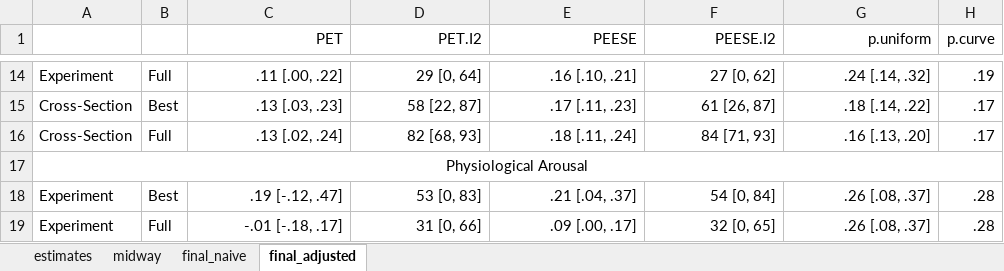
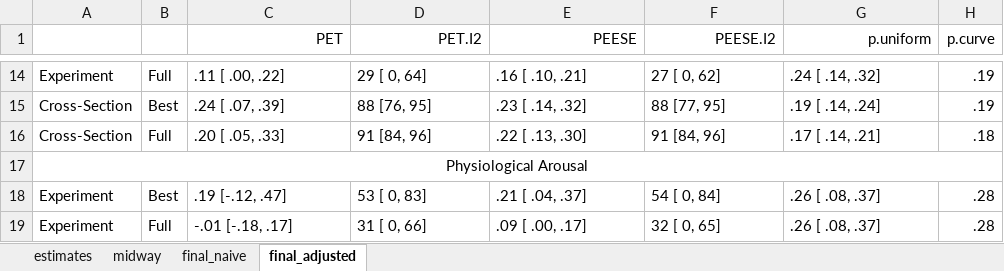
Before and after one commit to Joe-Hilgard/Anderson-meta, an Excel workbook: results/estimates.xlsx, sheet final_adjusted, drawn as a sheet; only a part is shown, gaps mark what is left out; values as stored, in another font and other column widths than the file's, no borders; removed rows and columns are numbered as before the commit, all else as after; the diff covers the shown part only; the diff names each change by its address in the sheet, - before the commit and + after, or states it on an @@ line.

```diff
--- a/results/estimates.xlsx (sheet final_adjusted)
+++ b/results/estimates.xlsx (sheet final_adjusted)
-C14:G15 alignment: right
+C14:G15 alignment: left
-C14 (PET): .11 [.00, .22]
+C14 (PET): .11 [ .00, .22]
-D14 (PET.I2): 29 [0, 64]
+D14 (PET.I2): 29 [ 0, 64]
-E14 (PEESE): .16 [.10, .21]
+E14 (PEESE): .16 [ .10, .21]
-F14 (PEESE.I2): 27 [0, 62]
+F14 (PEESE.I2): 27 [ 0, 62]
-G14 (p.uniform): .24 [.14, .32]
+G14 (p.uniform): .24 [ .14, .32]
-C15 (PET): .13 [.03, .23]
+C15 (PET): .24 [ .07, .39]
-D15 (PET.I2): 58 [22, 87]
+D15 (PET.I2): 88 [76, 95]
-E15 (PEESE): .17 [.11, .23]
+E15 (PEESE): .23 [ .14, .32]
-F15 (PEESE.I2): 61 [26, 87]
+F15 (PEESE.I2): 88 [77, 95]
-G15 (p.uniform): .18 [.14, .22]
+G15 (p.uniform): .19 [ .14, .24]
-H15 (p.curve): .17
+H15 (p.curve): .19
-row 16: Cross-Section | Full | .13 [.02, .24] | 82 [68, 93] | .18 [.11, .24] | 84 [71, 93] | .16 [.13, .20] | .17
+row 16: Cross-Section | Full | .20 [ .05, .33] | 91 [84, 96] | .22 [ .13, .30] | 91 [84, 96] | .17 [ .14, .21] | .18
-C18:G19 alignment: right
+C18:G19 alignment: left
-D18 (PET.I2): 53 [0, 83]
+D18 (PET.I2): 53 [ 0, 83]
-E18 (PEESE): .21 [.04, .37]
+E18 (PEESE): .21 [ .04, .37]
-F18 (PEESE.I2): 54 [0, 84]
+F18 (PEESE.I2): 54 [ 0, 84]
-G18:G19 (p.uniform): .26 [.08, .37]
+G18:G19 (p.uniform): .26 [ .08, .37]
-D19 (PET.I2): 31 [0, 66]
+D19 (PET.I2): 31 [ 0, 66]
-E19 (PEESE): .09 [.00, .17]
+E19 (PEESE): .09 [ .00, .17]
-F19 (PEESE.I2): 32 [0, 65]
+F19 (PEESE.I2): 32 [ 0, 65]
```
Also changed, not shown: 1 added row, 1 removed row, 22 edited cells and cell formats elsewhere in this sheet, sheet final_naive, results/bias_tests.xlsx, 5 other files.
